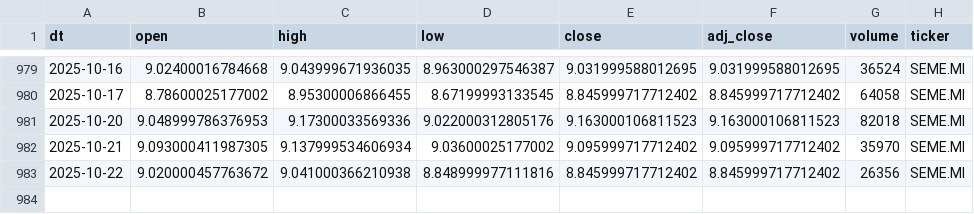
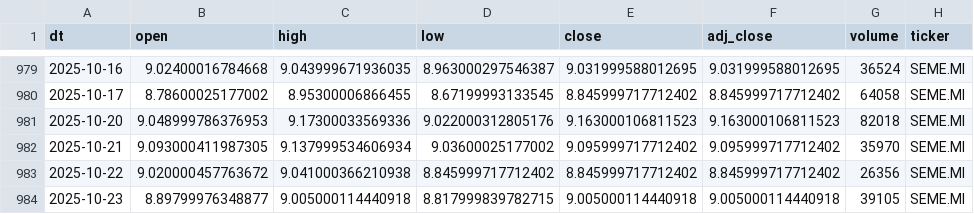
Before and after one commit to antoniosanso/etf-datalake, a CSV file: data/SEME.MI.csv, drawn as a sheet; only a part is shown, gaps mark what is left out.

```diff
--- a/data/SEME.MI.csv
+++ b/data/SEME.MI.csv
@@ -982,2 +982,3 @@ dt,open,high,low,close,adj_close,volume,ticker
 2025-10-21,9.093000411987305,9.137999534606934,9.03600025177002,9.095999717712402,9.095999717712402,35970,SEME.MI
-2025-10-22,9.020000457763672,9.041000366210938,8.848999977111816,8.845999717712402,8.845999717712402,26356,SEME.MI
+2025-10-22,9.020000457763672,9.041000366210938,8.845999717712402,8.845999717712402,8.845999717712402,26356,SEME.MI
+2025-10-23,8.89799976348877,9.005000114440918,8.817999839782715,9.005000114440918,9.005000114440918,39105,SEME.MI
```
Also changed, not shown: data/EDEF.DE.csv, data/RBOT.MI.csv, 10 other files.
